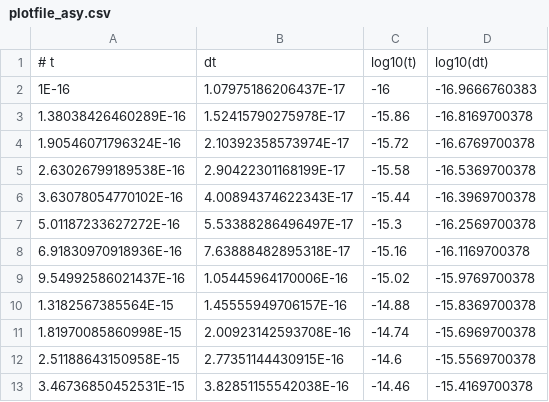
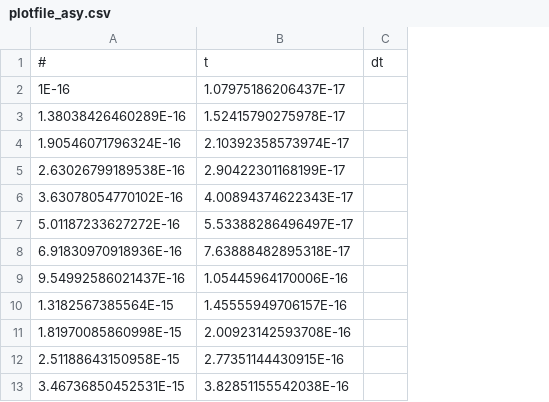
Before and after one commit to jayjaybillings/fern, a CSV file: data/plotfile_asy.csv, drawn as a sheet; only a part is shown; removed rows and columns are numbered as before the commit, all else as after; the diff names each change by its address in the sheet, - before the commit and + after, or states it on an @@ line.

```diff
--- a/data/plotfile_asy.csv
+++ b/data/plotfile_asy.csv
-column C, rows 2-13: -16 | -15.86 | -15.72 | -15.58 | -15.44 | -15.3 | -15.16 | -15.02 | -14.88 | -14.74 | -14.6 | -14.46
-column D, rows 2-13: -16.9666760383 | -16.8169700378 | -16.6769700378 | -16.5369700378 | -16.3969700378 | -16.2569700378 | -16.1169700378 | -15.9769700378 | -15.8369700378 | -15.6969700378 | -15.5569700378 | -15.4169700378
+column C, empty
-row 1: # t | dt | log10(t) | log10(dt)
+row 1: # | t | dt
```
Also changed, not shown: 5 other files.
